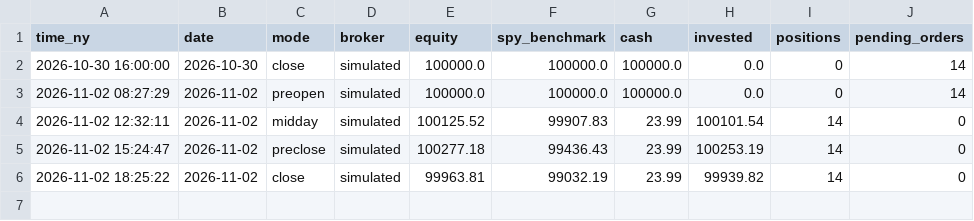
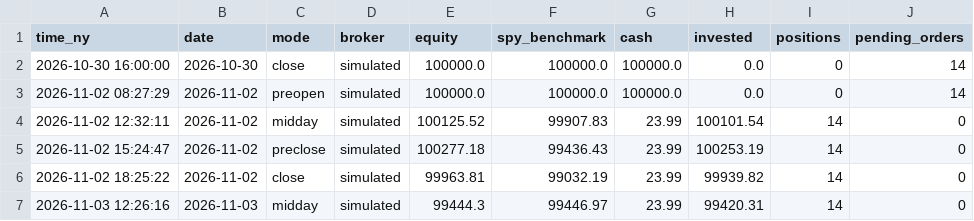
Before and after one commit to rOybOtTt/substack-mcp, a CSV file: ta-rulebook/demo/marks.csv, drawn as a sheet.

```diff
--- a/ta-rulebook/demo/marks.csv
+++ b/ta-rulebook/demo/marks.csv
@@ -6 +6,2 @@ time_ny,date,mode,broker,equity,spy_benchmark,cash,invested,positions,pending_or
 2026-11-02 18:25:22,2026-11-02,close,simulated,99963.81,99032.19,23.99,99939.82,14,0
+2026-11-03 12:26:16,2026-11-03,midday,simulated,99444.3,99446.97,23.99,99420.31,14,0
```
Also changed, not shown: ta-rulebook/demo/decision_log.csv, ta-rulebook/demo/flips.csv, 5 other files.
